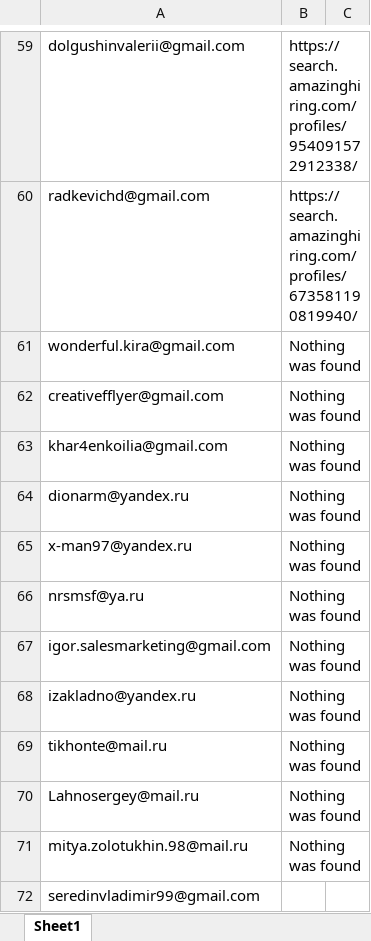
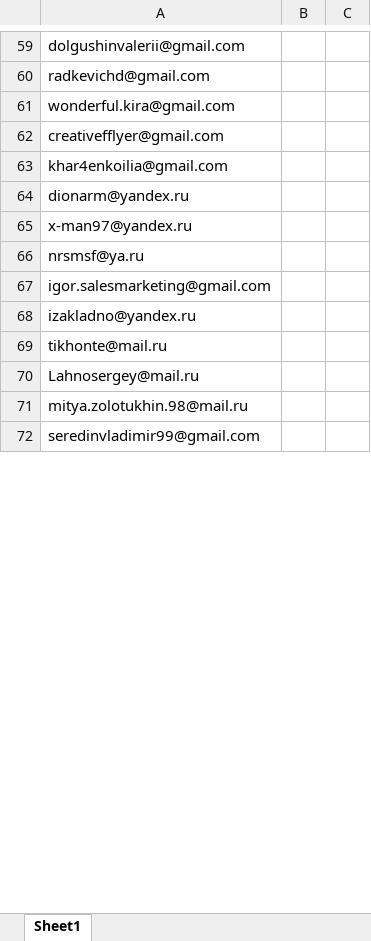
Before and after one commit to Nejel/AmazingHiring_parser, an Excel workbook: workdir/Testlist.xlsx, sheet Sheet1, drawn as a sheet; only a part is shown, gaps mark what is left out; values as stored, in another font and other column widths than the file's, no borders; the diff covers the shown part only; the diff names each change by its address in the sheet, - before the commit and + after, or states it on an @@ line.

```diff
--- a/workdir/Testlist.xlsx (sheet Sheet1)
+++ b/workdir/Testlist.xlsx (sheet Sheet1)
-B59: https://search.amazinghiring.com/profiles/954091572912338/
+B59: (empty)
-B60: https://search.amazinghiring.com/profiles/673581190819940/
+B60: (empty)
-B61:B71: Nothing was found
+B61:B71: (empty)
```
Also changed, not shown: 308 edited cells elsewhere in this sheet, 3 other files.
